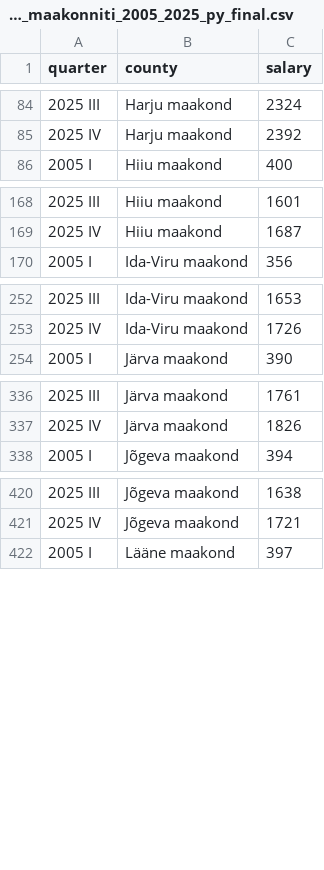
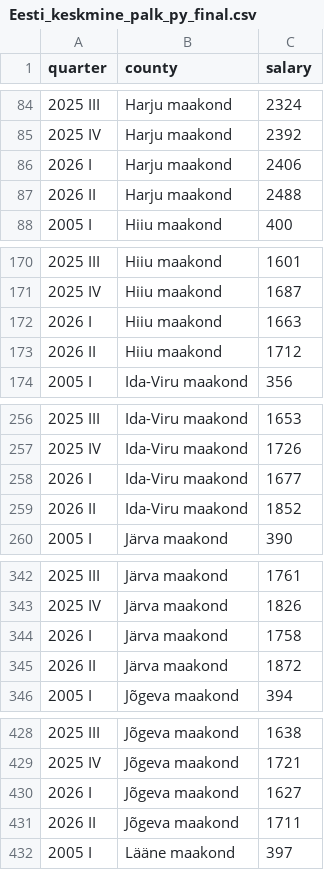
Before and after one commit to kaidisoiela/Grupitoo_kinnisvara, a CSV file: Eesti_keskmine_palk_py_final.csv (was Eesti_keskmine_palk_maakonniti_2005_2025_py_final.csv), drawn as a sheet; only a part is shown, gaps mark what is left out; the diff covers the shown part only; the diff names each change by its address in the sheet, - before the commit and + after, or states it on an @@ line.

```diff
--- a/Eesti_keskmine_palk_maakonniti_2005_2025_py_final.csv
+++ b/Eesti_keskmine_palk_py_final.csv
+row 86: 2026 I | Harju maakond | 2406
+row 87: 2026 II | Harju maakond | 2488
+row 172: 2026 I | Hiiu maakond | 1663
+row 173: 2026 II | Hiiu maakond | 1712
+row 258: 2026 I | Ida-Viru maakond | 1677
+row 259: 2026 II | Ida-Viru maakond | 1852
+row 344: 2026 I | Järva maakond | 1758
+row 345: 2026 II | Järva maakond | 1872
+row 430: 2026 I | Jõgeva maakond | 1627
+row 431: 2026 II | Jõgeva maakond | 1711
```
Also changed, not shown: 20 added rows elsewhere in this file, 3 other files.
